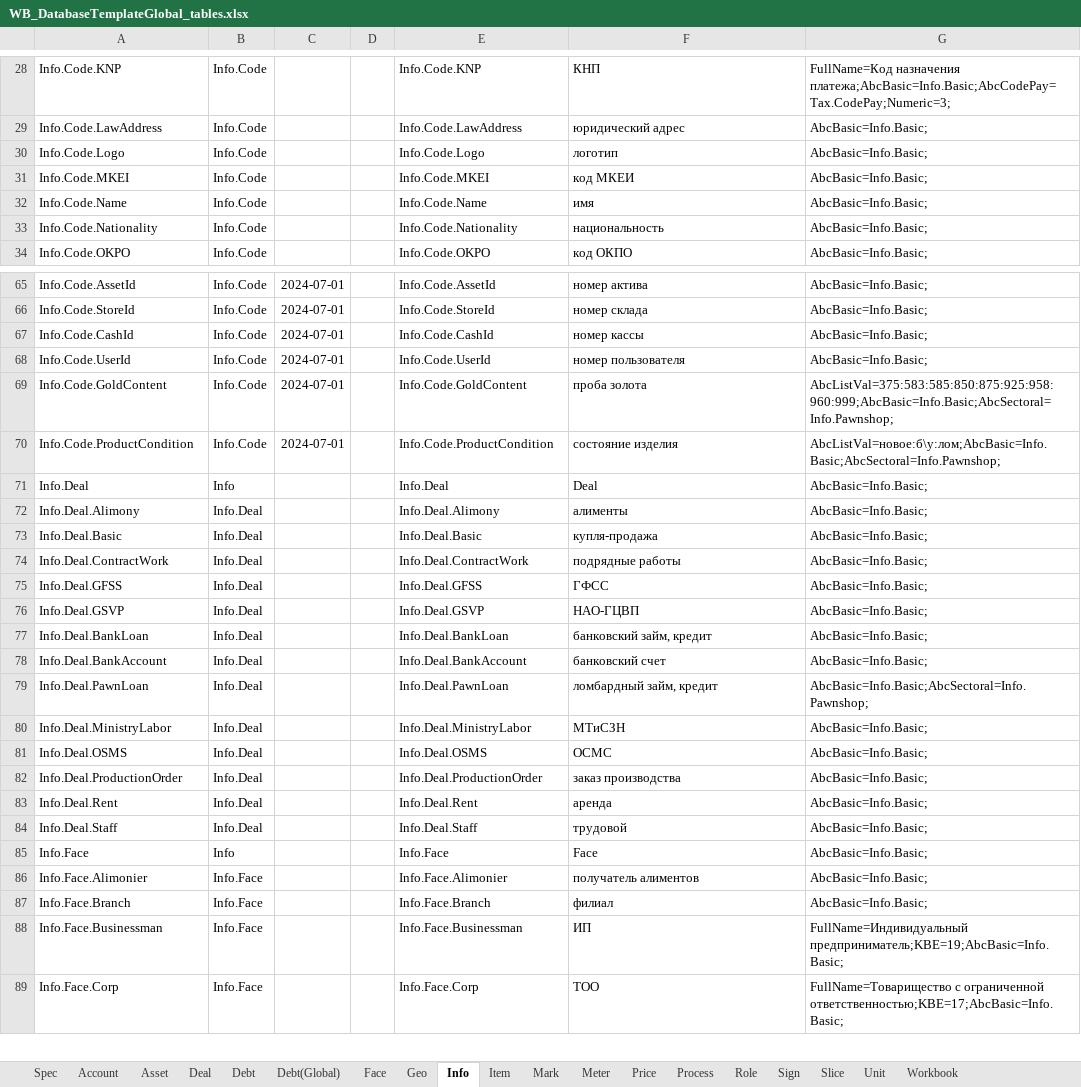
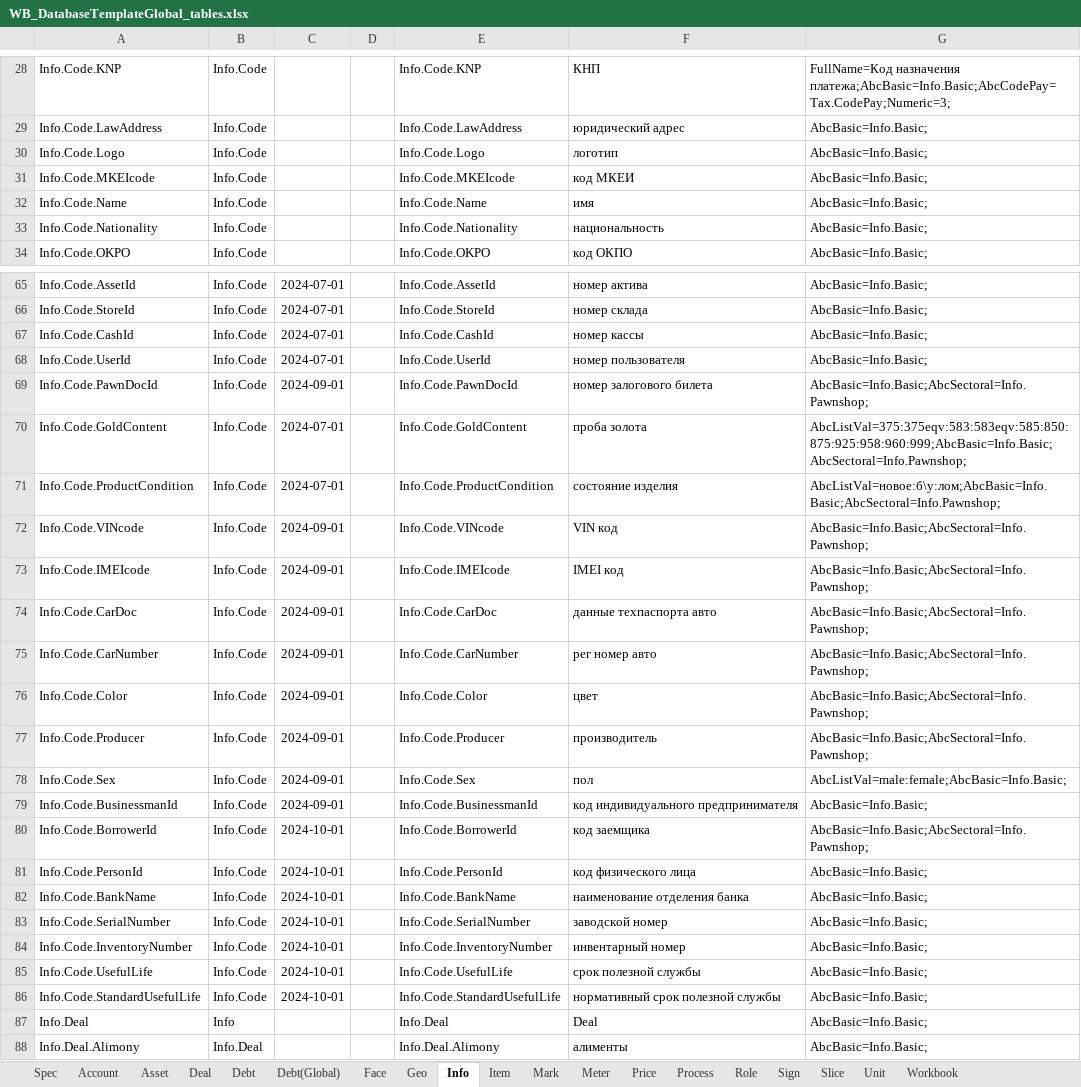
Before and after one commit to KursakovSA/AccBase, an Excel workbook: WB_DatabaseTemplateGlobal_tables.xlsx, sheet Info, drawn as a sheet; only a part is shown, gaps mark what is left out; the shorter side is filled out with more unchanged rows; values as stored, in another font and other column widths than the file's, no borders; addresses are those after the commit; the diff names each change by its address in the sheet, - before the commit and + after, or states it on an @@ line.

```diff
--- a/WB_DatabaseTemplateGlobal_tables.xlsx (sheet Info)
+++ b/WB_DatabaseTemplateGlobal_tables.xlsx (sheet Info)
-A31: Info.Code.MKEI
+A31: Info.Code.MKEIcode
-E31: Info.Code.MKEI
+E31: Info.Code.MKEIcode
+row 69: Info.Code.PawnDocId | Info.Code | 2024-09-01 |  | Info.Code.PawnDocId | номер залогового билета | AbcBasic=Info.Basic;AbcSectoral=Info.Pawnshop;
-G70: AbcListVal=375:583:585:850:875:925:958:960:999;AbcBasic=Info.Basic;AbcSectoral=Info.Pawnshop;
+G70: AbcListVal=375:375eqv:583:583eqv:585:850:875:925:958:960:999;AbcBasic=Info.Basic;AbcSectoral=Info.Pawnshop;
+row 72: Info.Code.VINcode | Info.Code | 2024-09-01 |  | Info.Code.VINcode | VIN код | AbcBasic=Info.Basic;AbcSectoral=Info.Pawnshop;
+row 73: Info.Code.IMEIcode | Info.Code | 2024-09-01 |  | Info.Code.IMEIcode | IMEI код | AbcBasic=Info.Basic;AbcSectoral=Info.Pawnshop;
+row 74: Info.Code.CarDoc | Info.Code | 2024-09-01 |  | Info.Code.CarDoc | данные техпаспорта авто | AbcBasic=Info.Basic;AbcSectoral=Info.Pawnshop;
+row 75: Info.Code.CarNumber | Info.Code | 2024-09-01 |  | Info.Code.CarNumber | рег номер авто | AbcBasic=Info.Basic;AbcSectoral=Info.Pawnshop;
+row 76: Info.Code.Color | Info.Code | 2024-09-01 |  | Info.Code.Color | цвет | AbcBasic=Info.Basic;AbcSectoral=Info.Pawnshop;
+row 77: Info.Code.Producer | Info.Code | 2024-09-01 |  | Info.Code.Producer | производитель | AbcBasic=Info.Basic;AbcSectoral=Info.Pawnshop;
+row 78: Info.Code.Sex | Info.Code | 2024-09-01 |  | Info.Code.Sex | пол | AbcListVal=male:female;AbcBasic=Info.Basic;
+row 79: Info.Code.BusinessmanId | Info.Code | 2024-09-01 |  | Info.Code.BusinessmanId | код индивидуального предпринимателя | AbcBasic=Info.Basic;
+row 80: Info.Code.BorrowerId | Info.Code | 2024-10-01 |  | Info.Code.BorrowerId | код заемщика | AbcBasic=Info.Basic;AbcSectoral=Info.Pawnshop;
+row 81: Info.Code.PersonId | Info.Code | 2024-10-01 |  | Info.Code.PersonId | код физического лица | AbcBasic=Info.Basic;
+row 82: Info.Code.BankName | Info.Code | 2024-10-01 |  | Info.Code.BankName | наименование отделения банка | AbcBasic=Info.Basic;
+row 83: Info.Code.SerialNumber | Info.Code | 2024-10-01 |  | Info.Code.SerialNumber | заводской номер | AbcBasic=Info.Basic;
+row 84: Info.Code.InventoryNumber | Info.Code | 2024-10-01 |  | Info.Code.InventoryNumber | инвентарный номер | AbcBasic=Info.Basic;
+row 85: Info.Code.UsefulLife | Info.Code | 2024-10-01 |  | Info.Code.UsefulLife | срок полезной службы | AbcBasic=Info.Basic;
+row 86: Info.Code.StandardUsefulLife | Info.Code | 2024-10-01 |  | Info.Code.StandardUsefulLife | нормативный срок полезной службы | AbcBasic=Info.Basic;
```
Also changed, not shown: sheet Unit, sheet Face, sheet Meter, sheet Role, sheet Deal, sheet Account.
